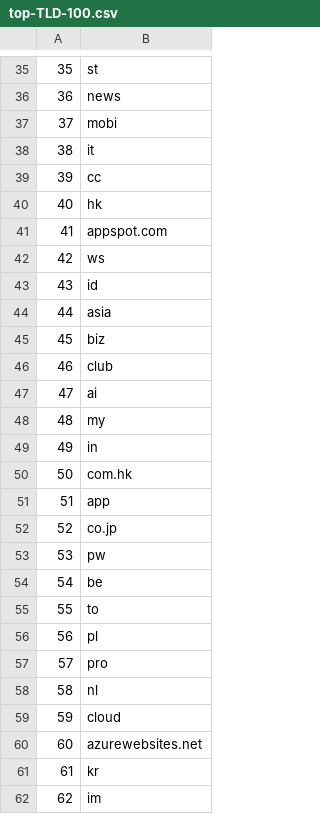
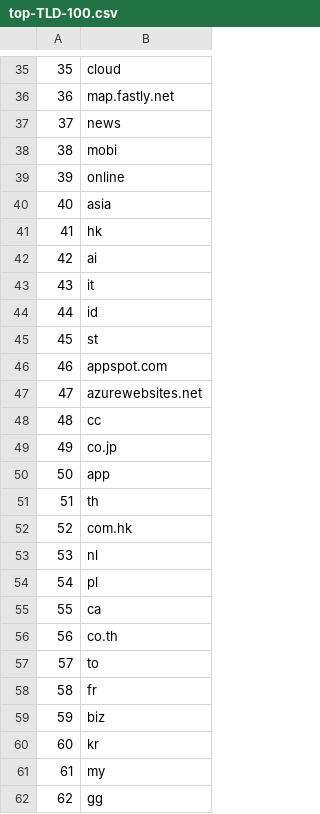
Before and after one commit to cjbarker/top-domains, a CSV file: top-recs/top-TLD-100.csv, drawn as a sheet; only a part is shown, gaps mark what is left out; the diff covers the shown part only.

```diff
--- a/top-recs/top-TLD-100.csv
+++ b/top-recs/top-TLD-100.csv
@@ -35,28 +35,28 @@
-35,st
-36,news
-37,mobi
-38,it
-39,cc
-40,hk
-41,appspot.com
-42,ws
-43,id
-44,asia
-45,biz
-46,club
-47,ai
-48,my
-49,in
-50,com.hk
-51,app
-52,co.jp
-53,pw
-54,be
-55,to
-56,pl
-57,pro
-58,nl
-59,cloud
-60,azurewebsites.net
-61,kr
-62,im
+35,cloud
+36,map.fastly.net
+37,news
+38,mobi
+39,online
+40,asia
+41,hk
+42,ai
+43,it
+44,id
+45,st
+46,appspot.com
+47,azurewebsites.net
+48,cc
+49,co.jp
+50,app
+51,th
+52,com.hk
+53,nl
+54,pl
+55,ca
+56,co.th
+57,to
+58,fr
+59,biz
+60,kr
+61,my
+62,gg
```
Also changed, not shown: 62 edited cells elsewhere in this file, top-recs/top-TLD-1000.csv, top-recs/top-sites-100.csv, 5 other files.
